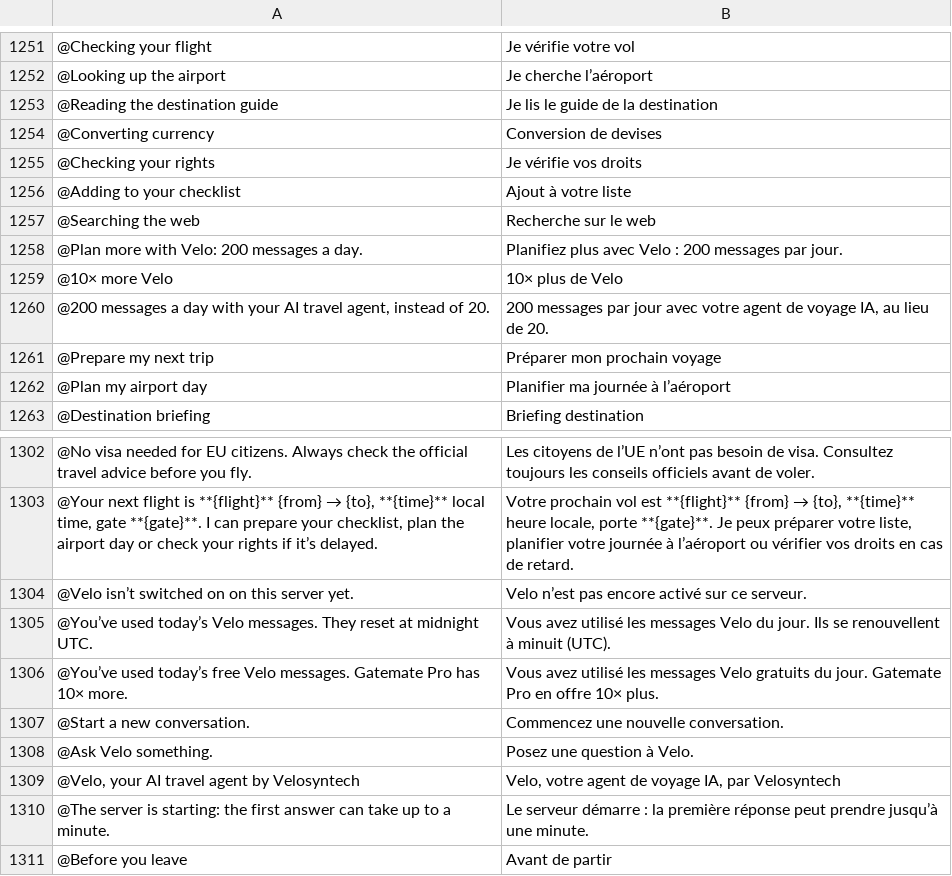
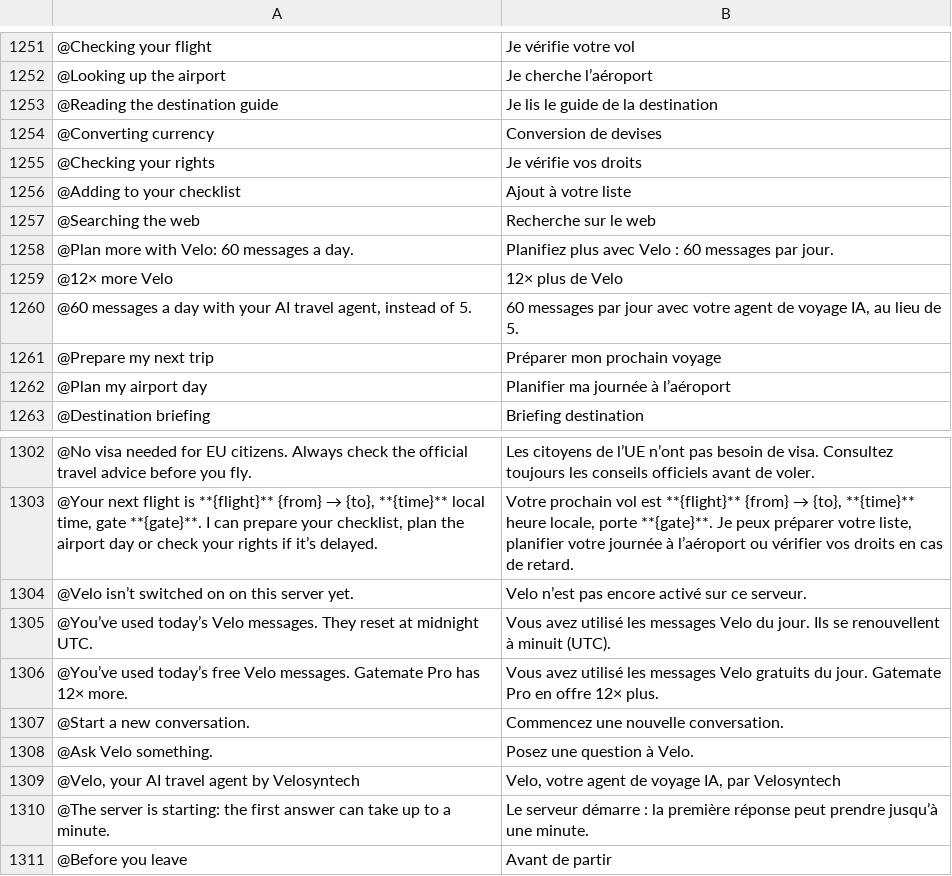
Before and after one commit to Yaniselu/gatemate, a TSV file: i18n-src/fr.tsv, drawn as a sheet; only a part is shown, gaps mark what is left out.

```diff
--- a/i18n-src/fr.tsv
+++ b/i18n-src/fr.tsv
@@ -1257,5 +1257,5 @@
 @Searching the web	Recherche sur le web
-@Plan more with Velo: 200 messages a day.	Planifiez plus avec Velo : 200 messages par jour.
-@10× more Velo	10× plus de Velo
-@200 messages a day with your AI travel agent, instead of 20.	200 messages par jour avec votre agent de voyage IA, au lieu de 20.
+@Plan more with Velo: 60 messages a day.	Planifiez plus avec Velo : 60 messages par jour.
+@12× more Velo	12× plus de Velo
+@60 messages a day with your AI travel agent, instead of 5.	60 messages par jour avec votre agent de voyage IA, au lieu de 5.
 @Prepare my next trip	Préparer mon prochain voyage
@@ -1305,3 +1305,3 @@
 @You’ve used today’s Velo messages. They reset at midnight UTC.	Vous avez utilisé les messages Velo du jour. Ils se renouvellent à minuit (UTC).
-@You’ve used today’s free Velo messages. Gatemate Pro has 10× more.	Vous avez utilisé les messages Velo gratuits du jour. Gatemate Pro en offre 10× plus.
+@You’ve used today’s free Velo messages. Gatemate Pro has 12× more.	Vous avez utilisé les messages Velo gratuits du jour. Gatemate Pro en offre 12× plus.
 @Start a new conversation.	Commencez une nouvelle conversation.
```
Also changed, not shown: i18n-src/de.tsv, i18n-src/es.tsv, 13 other files.
